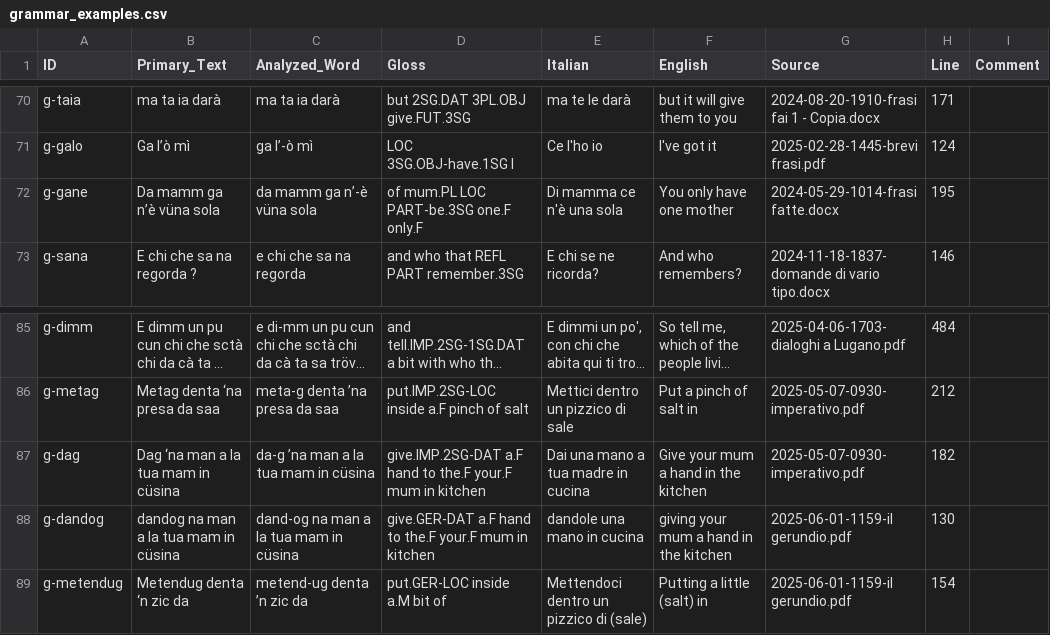
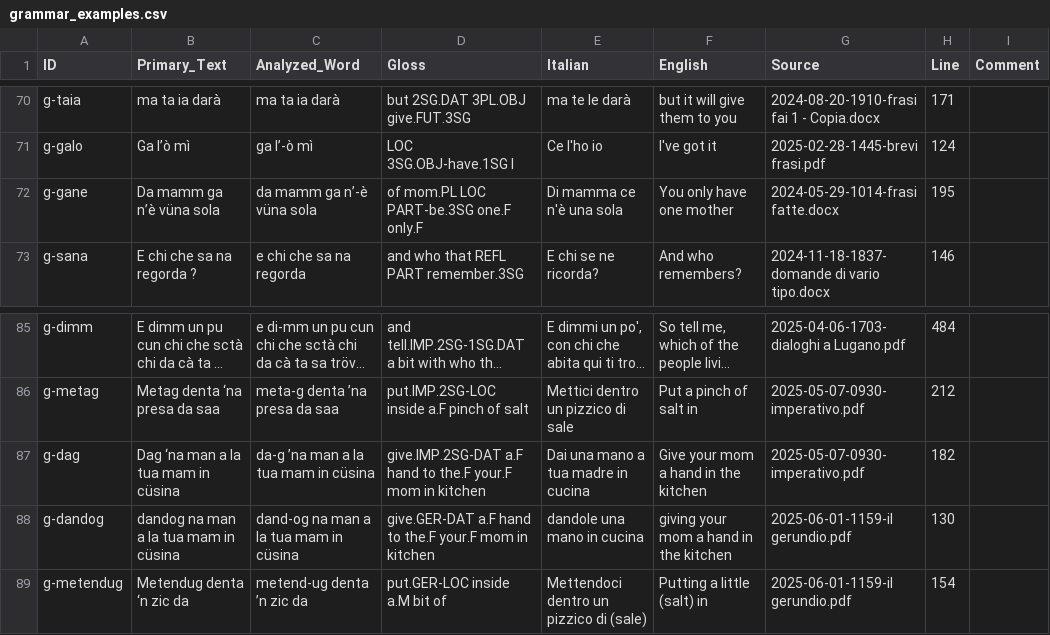
Before and after one commit to michaelmaguire/languages-dialett, a CSV file: etc/grammar_examples.csv, drawn as a sheet; only a part is shown, gaps mark what is left out; long unchanged cells end in …; the diff names each change by its address in the sheet, - before the commit and + after, or states it on an @@ line.

```diff
--- a/etc/grammar_examples.csv
+++ b/etc/grammar_examples.csv
-D72 (Gloss): of mum.PL LOC PART-be.3SG one.F only.F
+D72 (Gloss): of mom.PL LOC PART-be.3SG one.F only.F
-D87 (Gloss): …the.F your.F mum in kitchen
+D87 (Gloss): …the.F your.F mom in kitchen
-F87 (English): Give your mum a hand in the kitchen
+F87 (English): Give your mom a hand in the kitchen
-D88 (Gloss): …the.F your.F mum in kitchen
+D88 (Gloss): …the.F your.F mom in kitchen
-F88 (English): giving your mum a hand in the kitchen
+F88 (English): giving your mom a hand in the kitchen
```
Also changed, not shown: cldf/examples.csv, etc/english_translations.csv, 47 other files.
